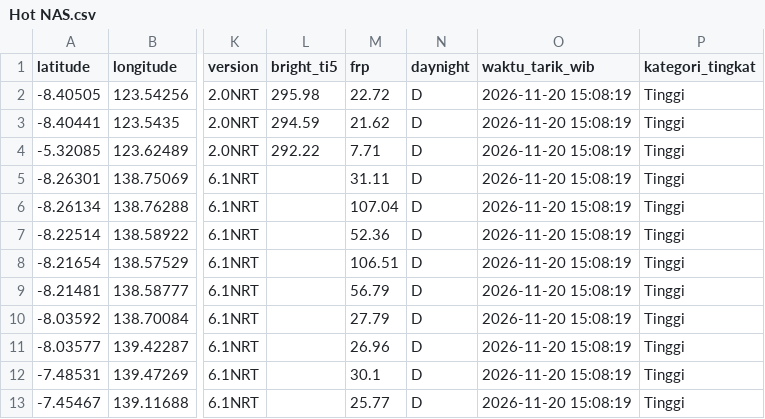
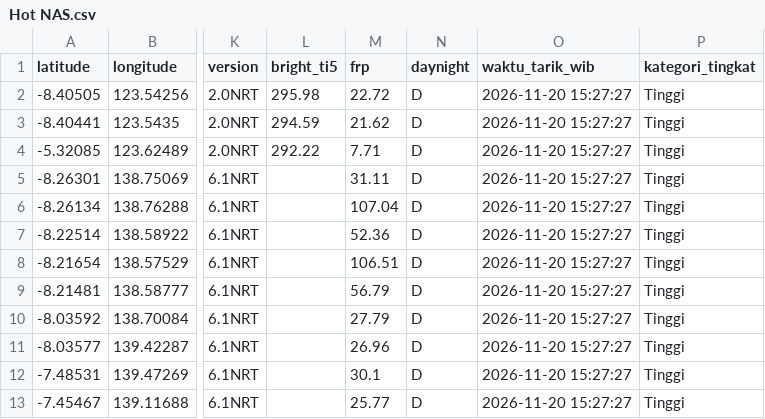
Before and after one commit to gpmlabuangnamrole-cell/Rescue, a CSV file: Hot NAS.csv, drawn as a sheet; only a part is shown, gaps mark what is left out; the diff names each change by its address in the sheet, - before the commit and + after, or states it on an @@ line.

Commit message:
Update otomatis Hot NAS.csv dari Google Apps Script

```diff
--- a/Hot NAS.csv
+++ b/Hot NAS.csv
-O2:O13 (waktu_tarik_wib): 2026-11-20 15:08:19
+O2:O13 (waktu_tarik_wib): 2026-11-20 15:27:27
```
